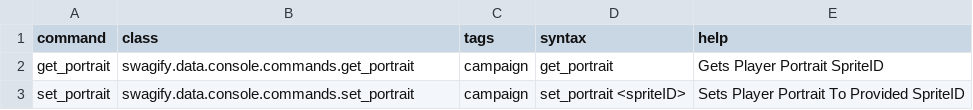
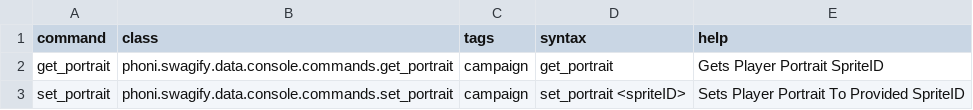
Before and after one commit to PhonieZ/swagify, a CSV file: build/Swagify/data/console/commands.csv, drawn as a sheet.

Commit message:
Updated Commands Class References

```diff
--- a/build/Swagify/data/console/commands.csv
+++ b/build/Swagify/data/console/commands.csv
@@ -1,3 +1,3 @@
 command,class,tags,syntax,help
-get_portrait,swagify.data.console.commands.get_portrait,campaign,get_portrait ,Gets Player Portrait SpriteID
-set_portrait,swagify.data.console.commands.set_portrait,campaign,set_portrait <spriteID>,Sets Player Portrait To Provided SpriteID
+get_portrait,phoni.swagify.data.console.commands.get_portrait,campaign,get_portrait ,Gets Player Portrait SpriteID
+set_portrait,phoni.swagify.data.console.commands.set_portrait,campaign,set_portrait <spriteID>,Sets Player Portrait To Provided SpriteID
```
